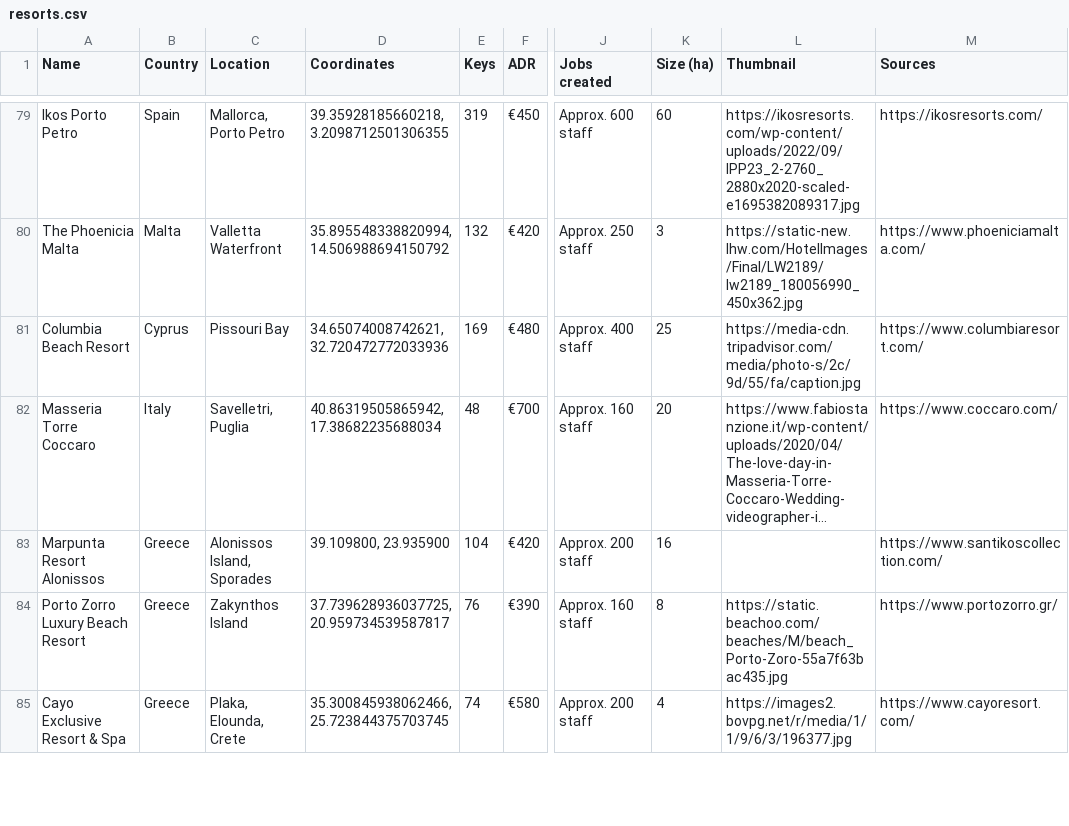
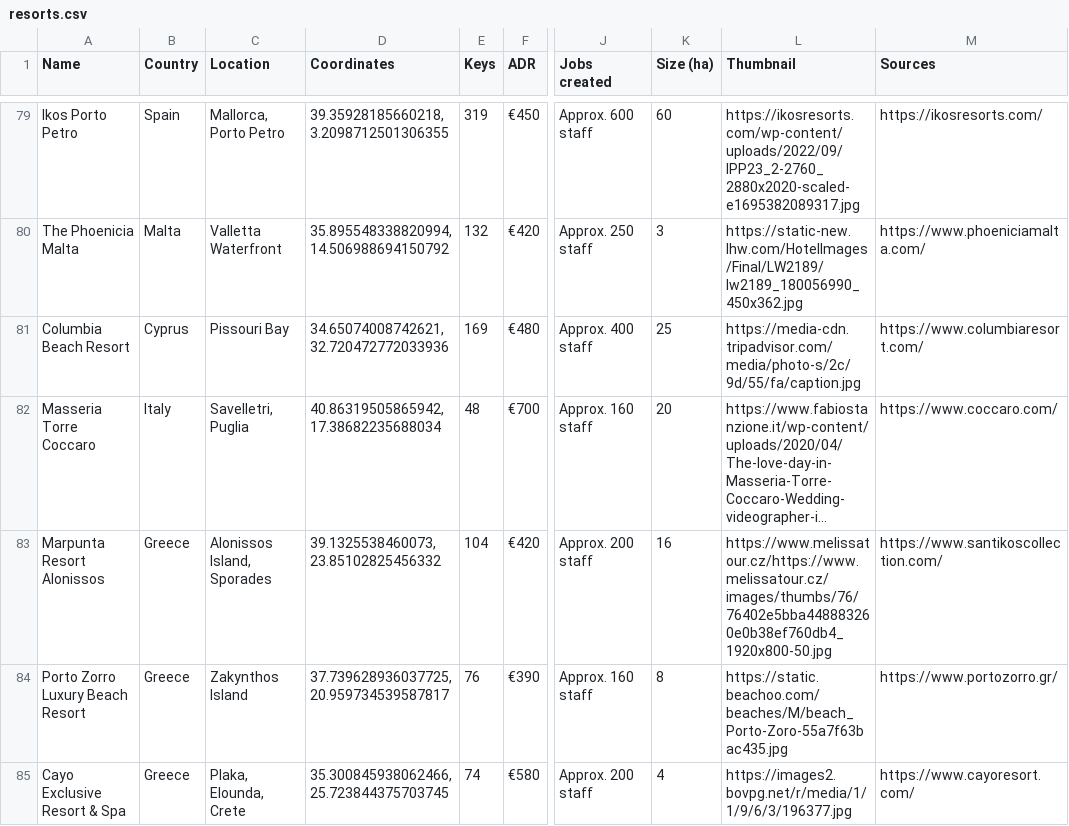
Before and after one commit to maxsykora/MedResortsMap, a CSV file: resorts.csv, drawn as a sheet; only a part is shown, gaps mark what is left out; long unchanged cells end in …; the diff names each change by its address in the sheet, - before the commit and + after, or states it on an @@ line.

Commit message:
91

```diff
--- a/resorts.csv
+++ b/resorts.csv
-D83 (Coordinates): 39.109800, 23.935900
+D83 (Coordinates): 39.1325538460073, 23.85102825456332
-L83 (Thumbnail): (empty)
+L83 (Thumbnail): https://www.melissatour.cz/https://www.melissatour.cz/images/thumbs/76/76402e5bba448883260e0b38ef760db4_1920x800-50.jpg
```
